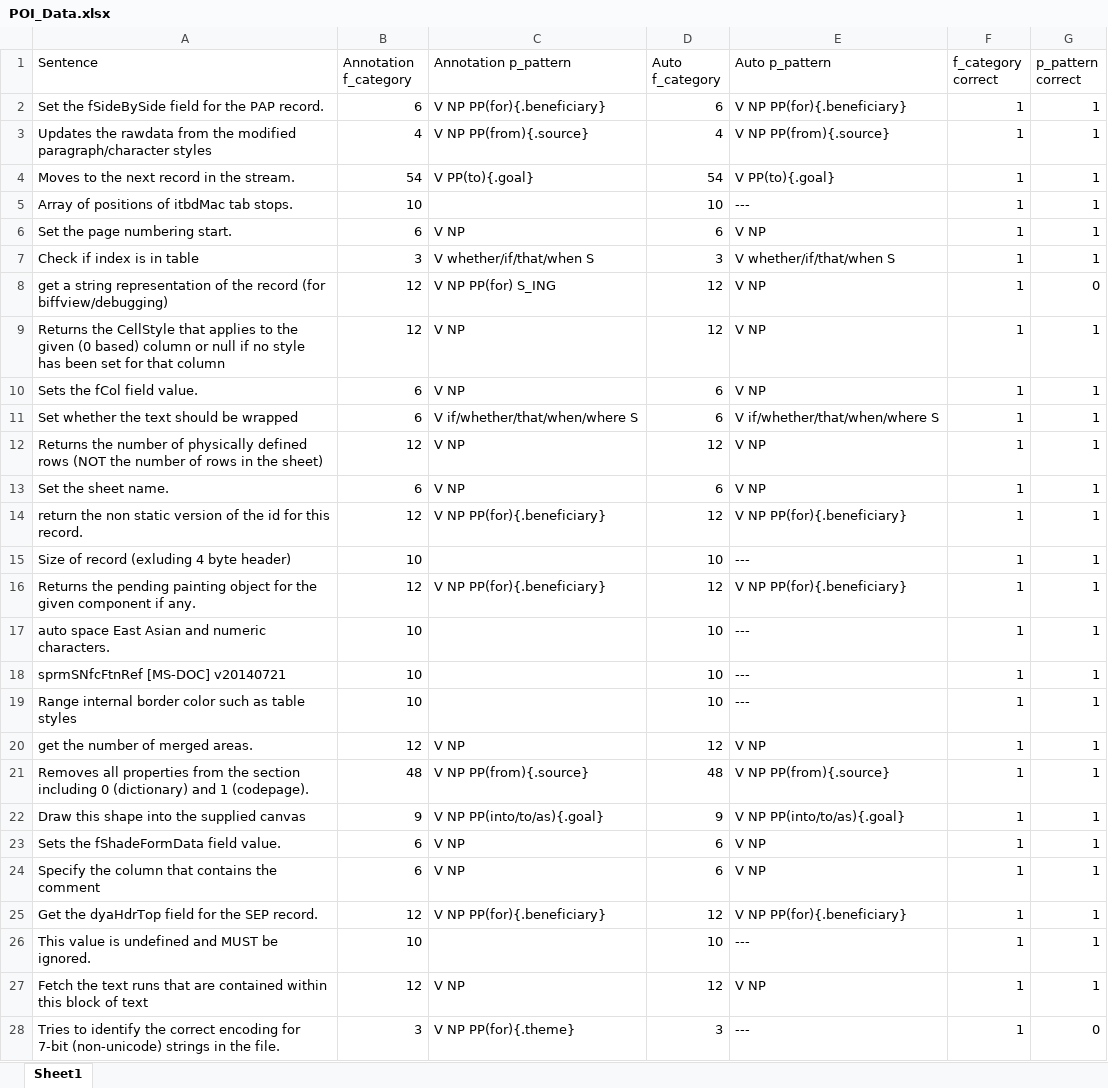
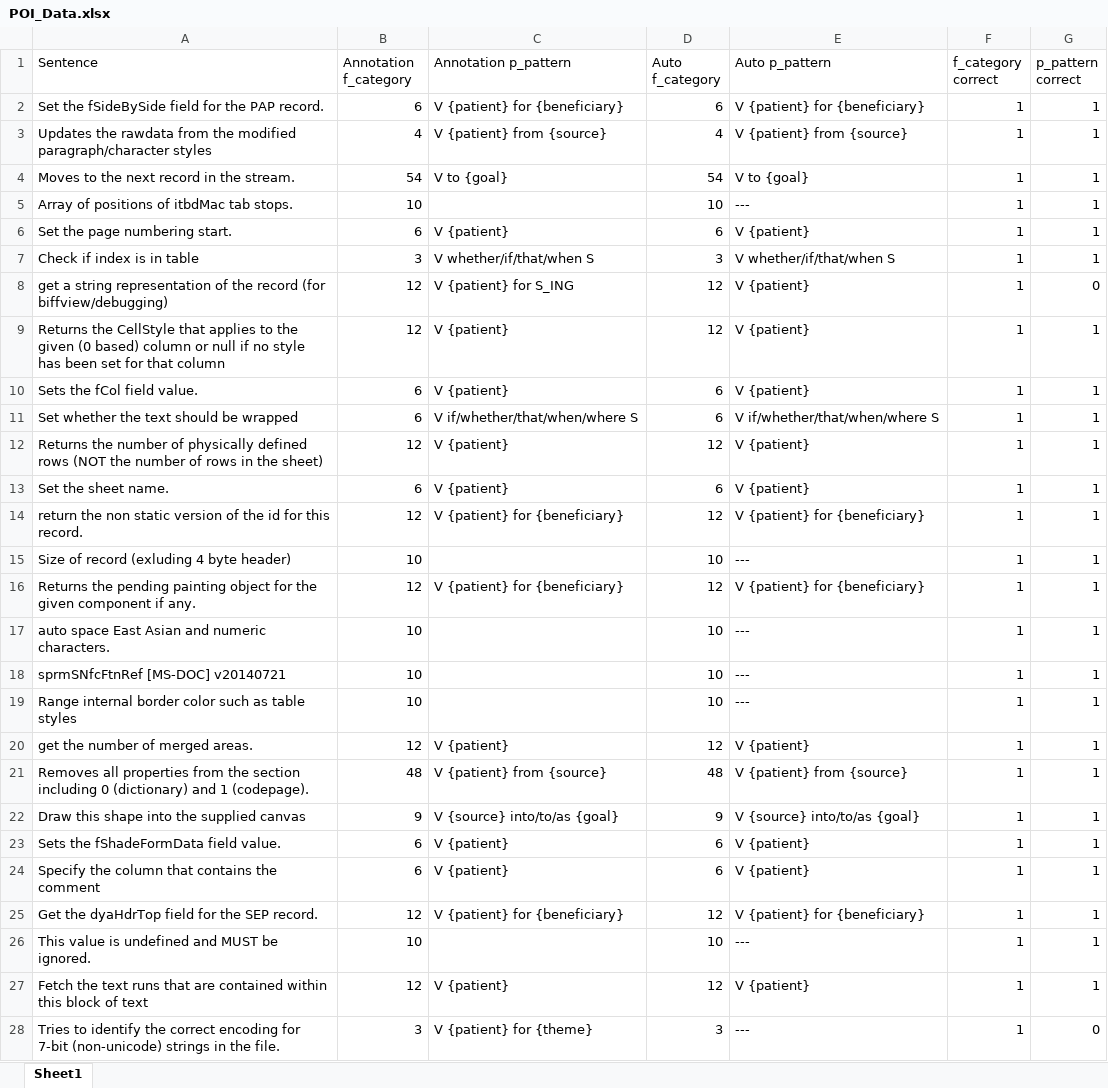
Before and after one commit to fse2020verb/fse2020verb.github.io, an Excel workbook: Evaluation/POI_Data.xlsx, sheet Sheet1, drawn as a sheet; only a part is shown; values as stored, in another font and other column widths than the file's, no borders; conditional formats not drawn; the diff covers the shown part only; the diff names each change by its address in the sheet, - before the commit and + after, or states it on an @@ line.

Commit message:
Update POI_Data.xlsx

```diff
--- a/Evaluation/POI_Data.xlsx (sheet Sheet1)
+++ b/Evaluation/POI_Data.xlsx (sheet Sheet1)
-C2 (Annotation p_pattern): V NP PP(for){.beneficiary}
+C2 (Annotation p_pattern): V {patient} for {beneficiary}
-E2 (Auto p_pattern): V NP PP(for){.beneficiary}
+E2 (Auto p_pattern): V {patient} for {beneficiary}
-C3 (Annotation p_pattern): V NP PP(from){.source}
+C3 (Annotation p_pattern): V {patient} from {source}
-E3 (Auto p_pattern): V NP PP(from){.source}
+E3 (Auto p_pattern): V {patient} from {source}
-C4 (Annotation p_pattern): V PP(to){.goal}
+C4 (Annotation p_pattern): V to {goal}
-E4 (Auto p_pattern): V PP(to){.goal}
+E4 (Auto p_pattern): V to {goal}
-C6 (Annotation p_pattern): V NP
+C6 (Annotation p_pattern): V {patient}
-E6 (Auto p_pattern): V NP
+E6 (Auto p_pattern): V {patient}
-C8 (Annotation p_pattern): V NP PP(for) S_ING
+C8 (Annotation p_pattern): V {patient} for S_ING
-E8:E10 (Auto p_pattern): V NP
+E8:E10 (Auto p_pattern): V {patient}
-C9:C10 (Annotation p_pattern): V NP
+C9:C10 (Annotation p_pattern): V {patient}
-C12:C13 (Annotation p_pattern): V NP
+C12:C13 (Annotation p_pattern): V {patient}
-E12:E13 (Auto p_pattern): V NP
+E12:E13 (Auto p_pattern): V {patient}
-C14 (Annotation p_pattern): V NP PP(for){.beneficiary}
+C14 (Annotation p_pattern): V {patient} for {beneficiary}
-E14 (Auto p_pattern): V NP PP(for){.beneficiary}
+E14 (Auto p_pattern): V {patient} for {beneficiary}
-C16 (Annotation p_pattern): V NP PP(for){.beneficiary}
+C16 (Annotation p_pattern): V {patient} for {beneficiary}
-E16 (Auto p_pattern): V NP PP(for){.beneficiary}
+E16 (Auto p_pattern): V {patient} for {beneficiary}
-C20 (Annotation p_pattern): V NP
+C20 (Annotation p_pattern): V {patient}
-E20 (Auto p_pattern): V NP
+E20 (Auto p_pattern): V {patient}
-C21 (Annotation p_pattern): V NP PP(from){.source}
+C21 (Annotation p_pattern): V {patient} from {source}
-E21 (Auto p_pattern): V NP PP(from){.source}
+E21 (Auto p_pattern): V {patient} from {source}
-C22 (Annotation p_pattern): V NP PP(into/to/as){.goal}
+C22 (Annotation p_pattern): V {source} into/to/as {goal}
-E22 (Auto p_pattern): V NP PP(into/to/as){.goal}
+E22 (Auto p_pattern): V {source} into/to/as {goal}
-C23:C24 (Annotation p_pattern): V NP
+C23:C24 (Annotation p_pattern): V {patient}
-E23:E24 (Auto p_pattern): V NP
+E23:E24 (Auto p_pattern): V {patient}
-C25 (Annotation p_pattern): V NP PP(for){.beneficiary}
+C25 (Annotation p_pattern): V {patient} for {beneficiary}
-E25 (Auto p_pattern): V NP PP(for){.beneficiary}
+E25 (Auto p_pattern): V {patient} for {beneficiary}
-C27 (Annotation p_pattern): V NP
+C27 (Annotation p_pattern): V {patient}
-E27 (Auto p_pattern): V NP
+E27 (Auto p_pattern): V {patient}
-C28 (Annotation p_pattern): V NP PP(for){.theme}
+C28 (Annotation p_pattern): V {patient} for {theme}
```
Also changed, not shown: 119 edited cells elsewhere in this sheet.
